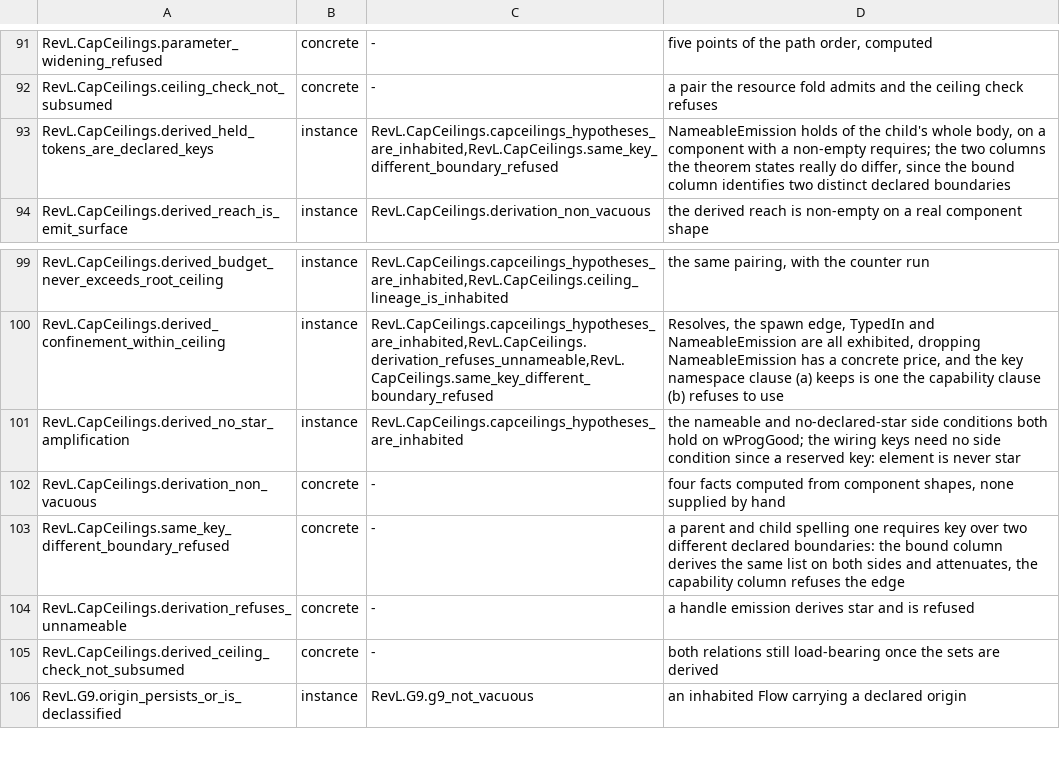
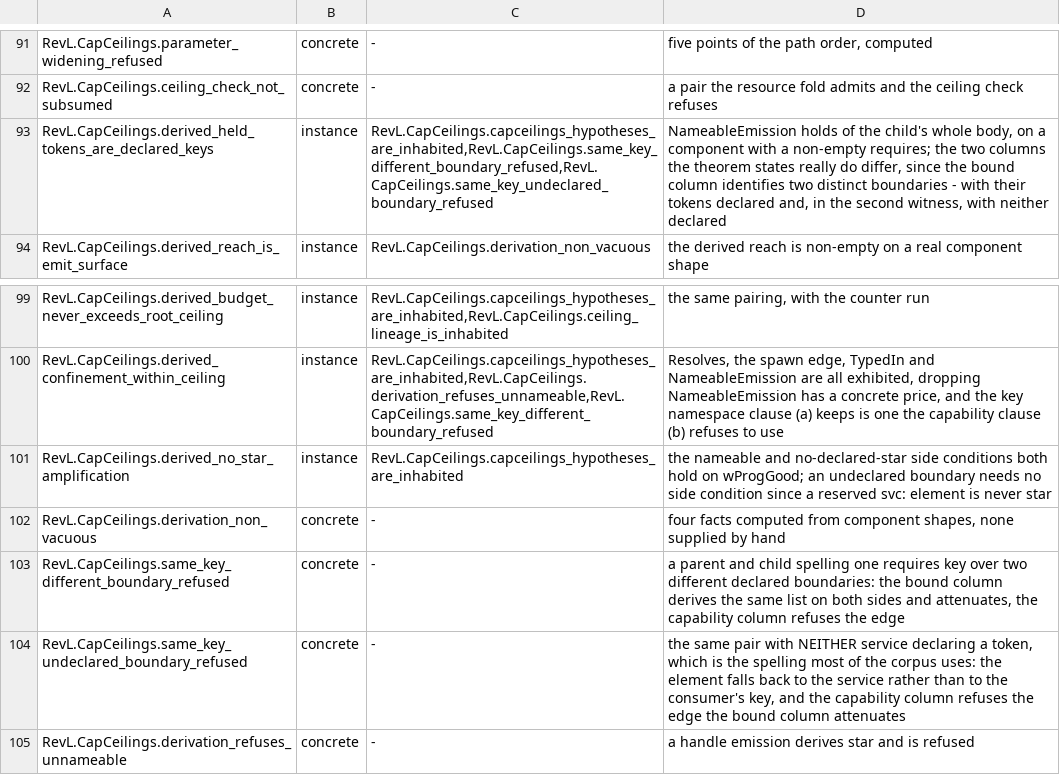
Before and after one commit to inso1337/revl, a TSV file: formal/scripts/nonvacuity.tsv, drawn as a sheet; only a part is shown, gaps mark what is left out; the shorter side is filled out with more unchanged rows.

Commit message:
checker: a bare `emission` names the service it is declared on, not the consumer's key
Toward issue #1265, item 561. PR #1292 was the composition half; this is the
checker half.

A service method may spell `emission` with no capability list. The attenuation
fold had no declared token to compare, so it fell back to the CONSUMER's local
`requires` key in a reserved `key:` namespace. Item 294 had already moved the
DECLARED case off the key for a stated reason: two components wire the same
boundary under whatever key each likes, so comparing keys compares two
identifiers that name nothing in common. The undeclared case kept the hole one
declaration weaker, and a parent holding `net: Net` admitted a child reaching
`net: Kv`.

The element is now the SERVICE the method is declared on, in a reserved `svc:`
namespace. A service name is composition-independent, so the two sides of a
fold agree exactly when they name the same declaration, which is already what
the declared case means by "the same boundary". The arm reproduces the declared
reference column exactly.

Not the unnameable `*`, which is the arm issue #1265's own exit names. On this
tree it is a regression rather than a tightening: `cap_order.covers` gives `*`
one clause, top of the order and covered only by `*`, so a held `*` covers a
reached `*` and the laundering is admitted. `*` is the fail-closed element for
a DISJOINTNESS question, which is why `kernel_boundary` wants it; the fold asks
coverage. Not refusing bare `emission` outright either: 459 of this tree's 556
emission methods are bare, 296 of them under `bench/results`, which are
recorded model outputs.

`docs/design/561-undeclared-emission-boundary.md` carries the measurements.
`formal/RevL/Theorems/CapCeilings.lean` moves with the reference: its `Namer`
now receives the wiring key and the service, the capability column reads the
service and the bound column still reads the key, with
`same_key_undeclared_boundary_refused` as a new concrete non-vacuity witness
registered in `nonvacuity.tsv`, `CheckAxioms.lean` and the axioms gate.

```diff
--- a/formal/scripts/nonvacuity.tsv
+++ b/formal/scripts/nonvacuity.tsv
@@ -92,3 +92,3 @@ RevL.CapCeilings.parameter_widening_refused	concrete	-	five points of the path o
 RevL.CapCeilings.ceiling_check_not_subsumed	concrete	-	a pair the resource fold admits and the ceiling check refuses
-RevL.CapCeilings.derived_held_tokens_are_declared_keys	instance	RevL.CapCeilings.capceilings_hypotheses_are_inhabited,RevL.CapCeilings.same_key_different_boundary_refused	NameableEmission holds of the child's whole body, on a component with a non-empty requires; the two columns the theorem states really do differ, since the bound column identifies two distinct declared boundaries
+RevL.CapCeilings.derived_held_tokens_are_declared_keys	instance	RevL.CapCeilings.capceilings_hypotheses_are_inhabited,RevL.CapCeilings.same_key_different_boundary_refused,RevL.CapCeilings.same_key_undeclared_boundary_refused	NameableEmission holds of the child's whole body, on a component with a non-empty requires; the two columns the theorem states really do differ, since the bound column identifies two distinct boundaries - with their tokens declared and, in the second witness, with neither declared
 RevL.CapCeilings.derived_reach_is_emit_surface	instance	RevL.CapCeilings.derivation_non_vacuous	the derived reach is non-empty on a real component shape
@@ -100,5 +100,6 @@ RevL.CapCeilings.derived_budget_never_exceeds_root_ceiling	instance	RevL.CapCeil
 RevL.CapCeilings.derived_confinement_within_ceiling	instance	RevL.CapCeilings.capceilings_hypotheses_are_inhabited,RevL.CapCeilings.derivation_refuses_unnameable,RevL.CapCeilings.same_key_different_boundary_refused	Resolves, the spawn edge, TypedIn and NameableEmission are all exhibited, dropping NameableEmission has a concrete price, and the key namespace clause (a) keeps is one the capability clause (b) refuses to use
-RevL.CapCeilings.derived_no_star_amplification	instance	RevL.CapCeilings.capceilings_hypotheses_are_inhabited	the nameable and no-declared-star side conditions both hold on wProgGood; the wiring keys need no side condition since a reserved key: element is never star
+RevL.CapCeilings.derived_no_star_amplification	instance	RevL.CapCeilings.capceilings_hypotheses_are_inhabited	the nameable and no-declared-star side conditions both hold on wProgGood; an undeclared boundary needs no side condition since a reserved svc: element is never star
 RevL.CapCeilings.derivation_non_vacuous	concrete	-	four facts computed from component shapes, none supplied by hand
 RevL.CapCeilings.same_key_different_boundary_refused	concrete	-	a parent and child spelling one requires key over two different declared boundaries: the bound column derives the same list on both sides and attenuates, the capability column refuses the edge
+RevL.CapCeilings.same_key_undeclared_boundary_refused	concrete	-	the same pair with NEITHER service declaring a token, which is the spelling most of the corpus uses: the element falls back to the service rather than to the consumer's key, and the capability column refuses the edge the bound column attenuates
 RevL.CapCeilings.derivation_refuses_unnameable	concrete	-	a handle emission derives star and is refused
```
Also changed, not shown: 20 other files.
